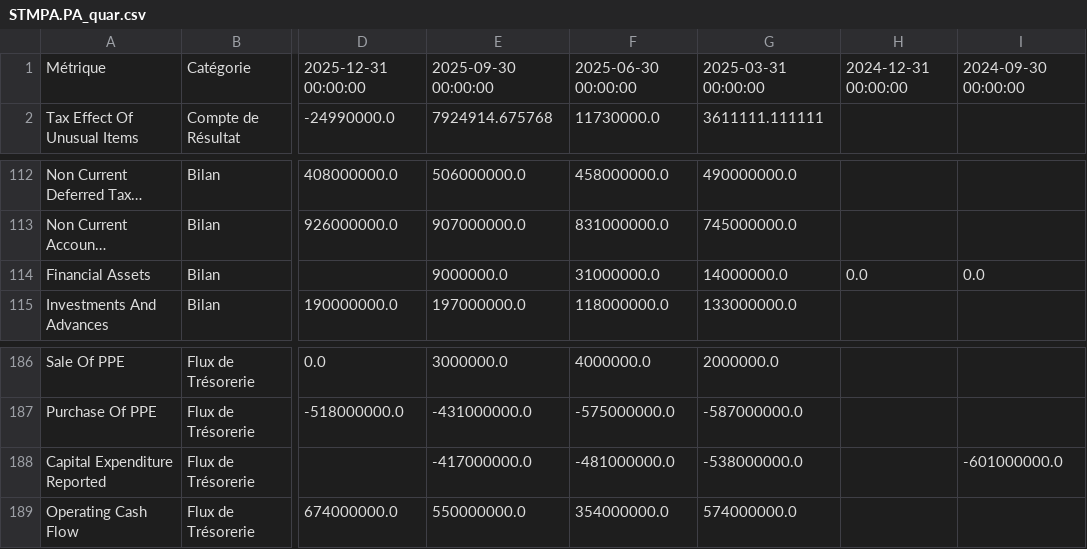
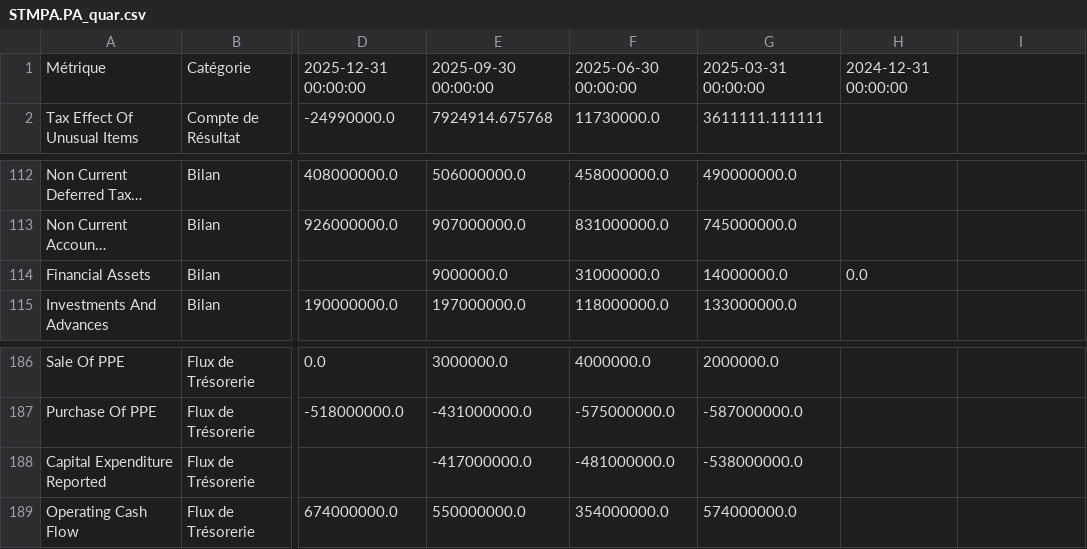
Before and after one commit to thomashossen/cgp-optimizer, a CSV file: historique/STMPA.PA_quar.csv, drawn as a sheet; only a part is shown, gaps mark what is left out; long unchanged cells end in …; the diff names each change by its address in the sheet, - before the commit and + after, or states it on an @@ line.

```diff
--- a/historique/STMPA.PA_quar.csv
+++ b/historique/STMPA.PA_quar.csv
-I1: 2024-09-30 00:00:00
+I1: (empty)
-I114: 0.0
+I114: (empty)
-I188: -601000000.0
+I188: (empty)
```
Also changed, not shown: historique/AIR.PA_quar.csv, historique/EN.PA_quar.csv, 55 other files.
